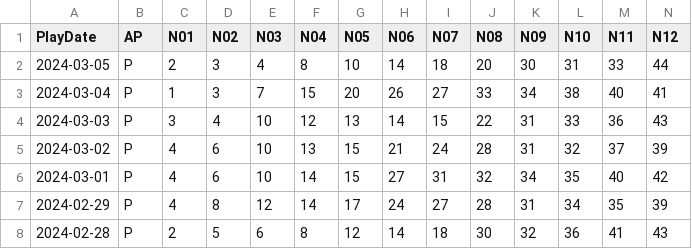
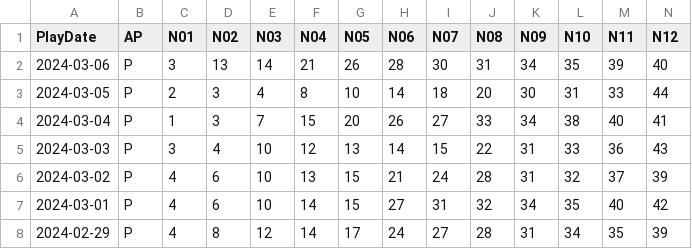
Before and after one commit to Snowdenstyll/keno, a CSV file: data/Keno/scraping/extracted_numbers_evening_2024.csv, drawn as a sheet; only a part is shown; the shorter side is filled out with more unchanged rows; rows hold the shown columns only; the diff names each change by its address in the sheet, - before the commit and + after, or states it on an @@ line.

Commit message:
import new data

```diff
--- a/data/Keno/scraping/extracted_numbers_evening_2024.csv
+++ b/data/Keno/scraping/extracted_numbers_evening_2024.csv
+row 2: 2024-03-06 | P | 3 | 13 | 14 | 21 | 26 | 28 | 30 | 31 | 34 | 35 | 39 | 40
```
Also changed, not shown: data/Keno/formatted/2024.csv.
